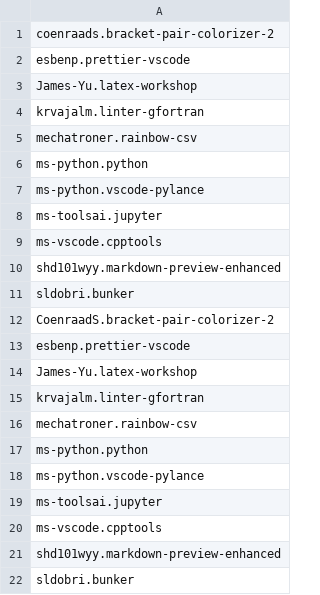
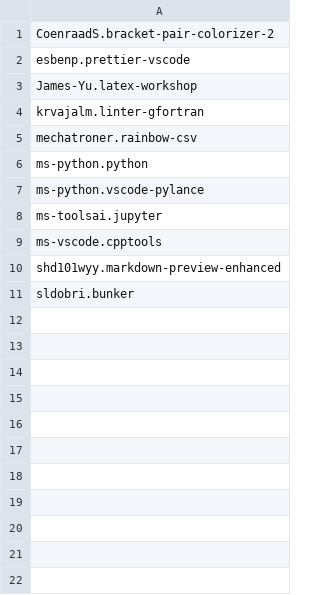
Before and after one commit to giovannilopez9808/.instalation, a CSV file: Custom_Ubuntu/VScode/vscode_extensions.csv, drawn as a sheet.

Commit message:
Fix bug on mendeley instalation and change vscode extensions

```diff
--- a/Custom_Ubuntu/VScode/vscode_extensions.csv
+++ b/Custom_Ubuntu/VScode/vscode_extensions.csv
@@ -1,12 +1 @@
-coenraads.bracket-pair-colorizer-2
-esbenp.prettier-vscode
-James-Yu.latex-workshop
-krvajalm.linter-gfortran
-mechatroner.rainbow-csv
-ms-python.python
-ms-python.vscode-pylance
-ms-toolsai.jupyter
-ms-vscode.cpptools
-shd101wyy.markdown-preview-enhanced
-sldobri.bunker
 CoenraadS.bracket-pair-colorizer-2
```
